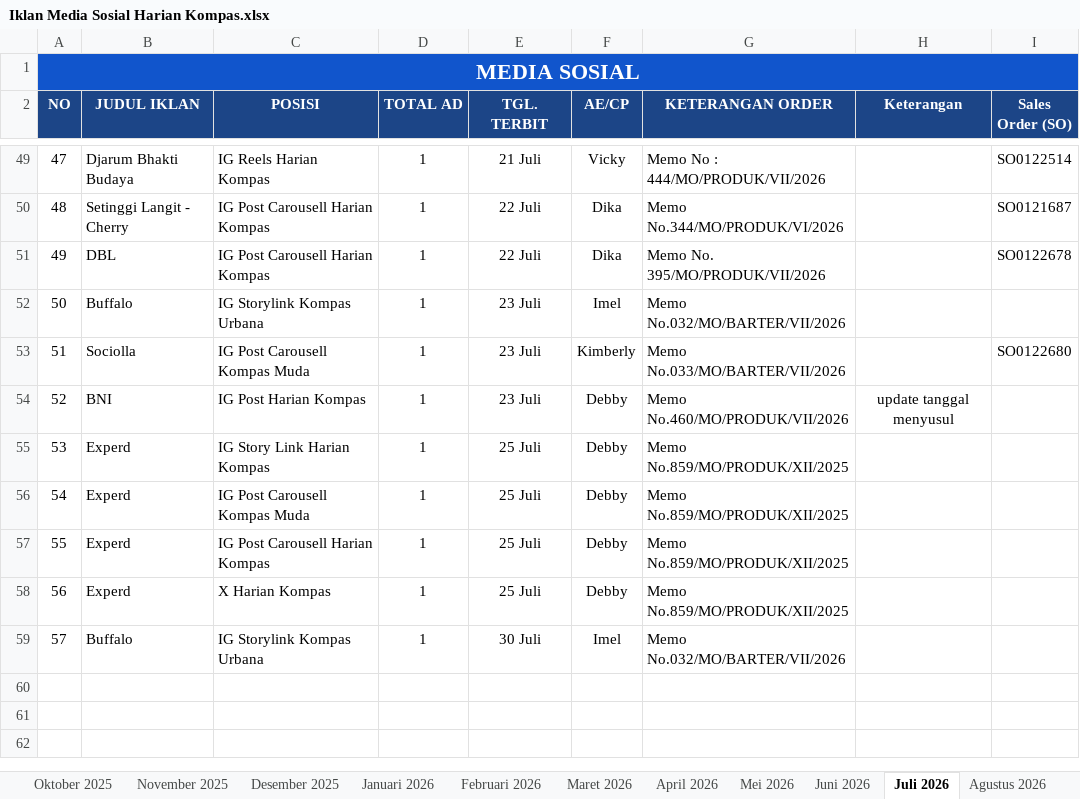
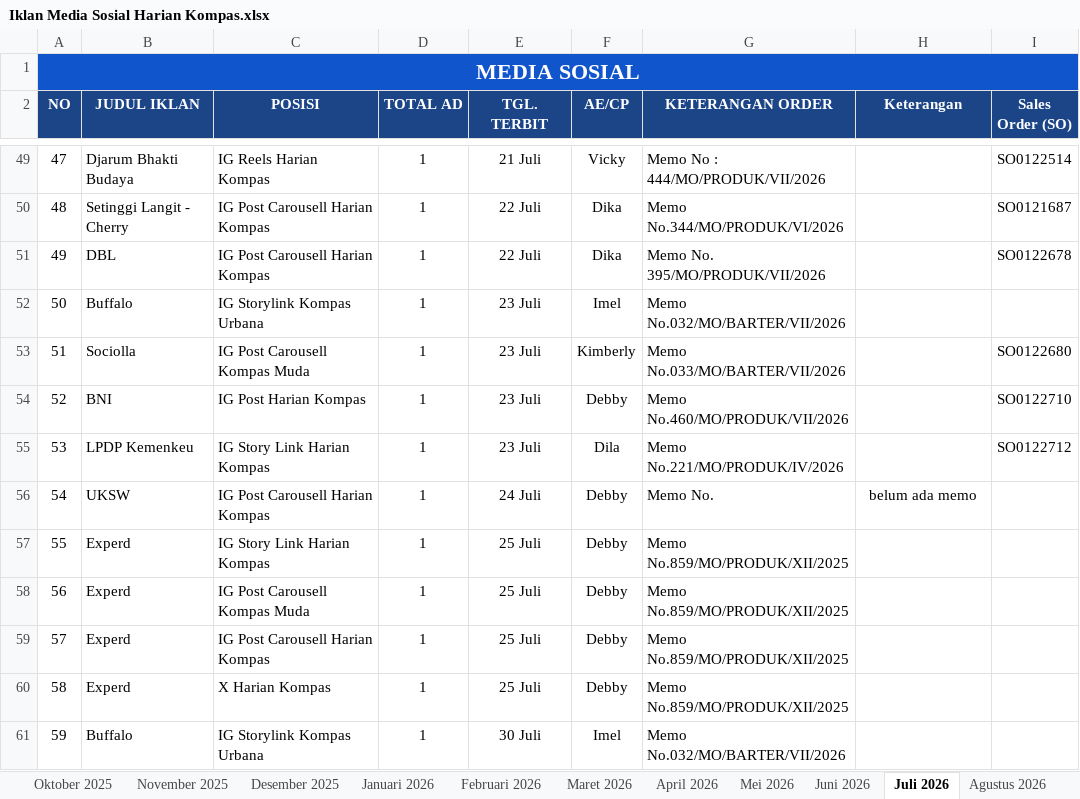
Before and after one commit to tejun219/iklanmedsos.kompas, an Excel workbook: Iklan Media Sosial Harian Kompas.xlsx, sheet Juli 2026, drawn as a sheet; only a part is shown, gaps mark what is left out; values as stored, in another font and other column widths than the file's, no borders; charts and pictures not drawn; addresses are those after the commit; the diff names each change by its address in the sheet, - before the commit and + after, or states it on an @@ line.

Commit message:
Auto-update outline data: 2026-07-24 12:07:05

```diff
--- a/Iklan Media Sosial Harian Kompas.xlsx (sheet Juli 2026)
+++ b/Iklan Media Sosial Harian Kompas.xlsx (sheet Juli 2026)
-H54 (Keterangan): update tanggal menyusul
+H54 (Keterangan): (empty)
-I54 (Sales Order (SO)): (empty)
+I54 (Sales Order (SO)): SO0122710
+row 55: 53 | LPDP Kemenkeu | IG Story Link Harian Kompas | 1 | 23 Juli | Dila | Memo No.221/MO/PRODUK/IV/2026 |  | SO0122712
+row 56: 54 | UKSW | IG Post Carousell Harian Kompas | 1 | 24 Juli | Debby | Memo No. | belum ada memo
@@ column A (NO) renumbered from row 57 down @@
```
Also changed, not shown: 1 other file.
